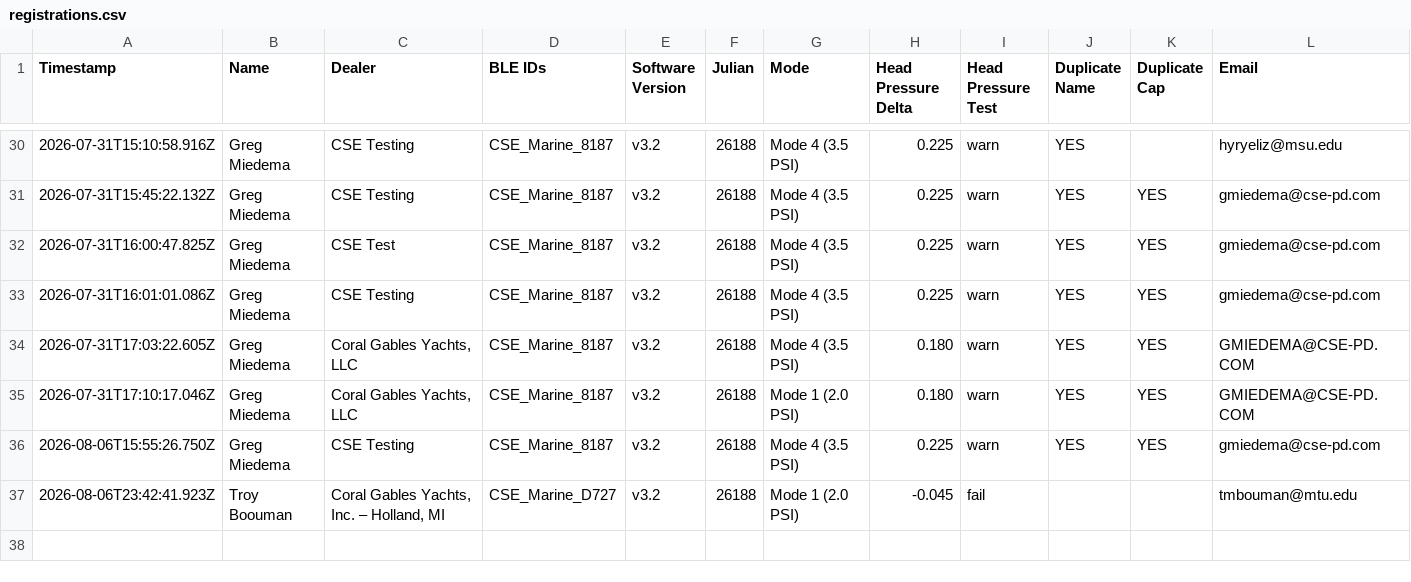
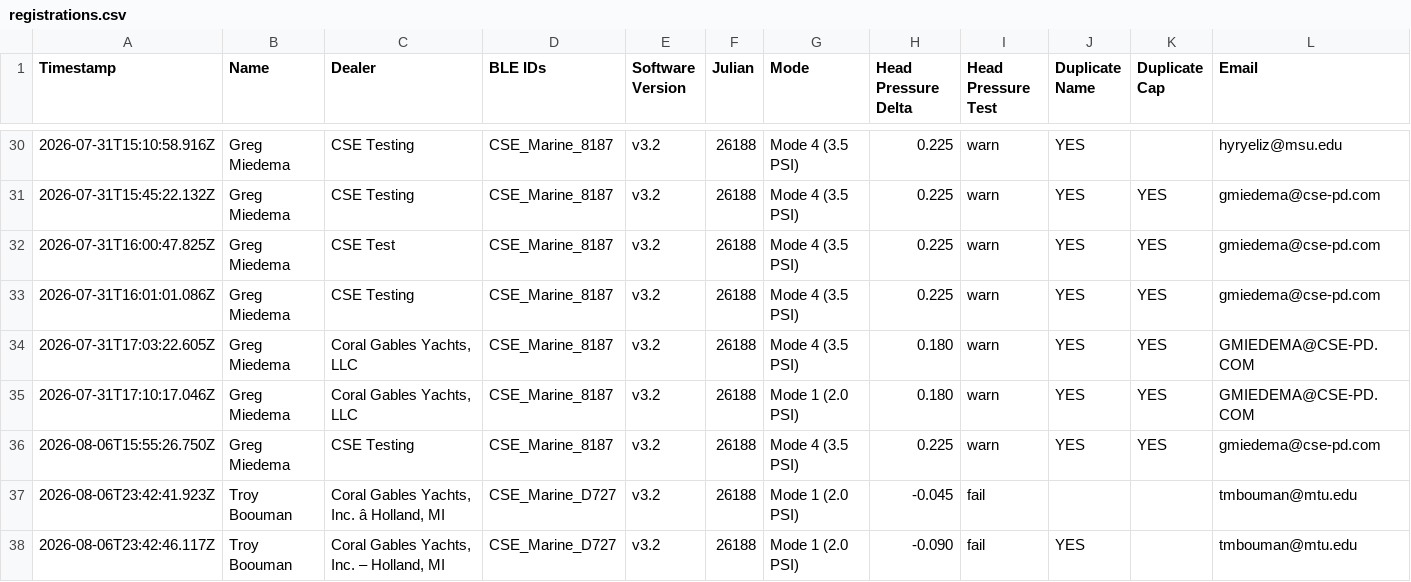
Before and after one commit to gmiedema-cse/cse-log-receiver-, a CSV file: registrations/registrations.csv, drawn as a sheet; only a part is shown, gaps mark what is left out; the diff names each change by its address in the sheet, - before the commit and + after, or states it on an @@ line.

Commit message:
Registration: 2026-08-06T23:42:46.117Z

```diff
--- a/registrations/registrations.csv
+++ b/registrations/registrations.csv
-C37 (Dealer): Coral Gables Yachts, Inc. – Holland, MI
+C37 (Dealer): Coral Gables Yachts, Inc. â Holland, MI
+row 38: 2026-08-06T23:42:46.117Z | Troy Boouman | Coral Gables Yachts, Inc. – Holland, MI | CSE_Marine_D727 | v3.2 | 26188 | Mode 1 (2.0 PSI) | -0.090 | fail | YES |  | tmbouman@mtu.edu
```
